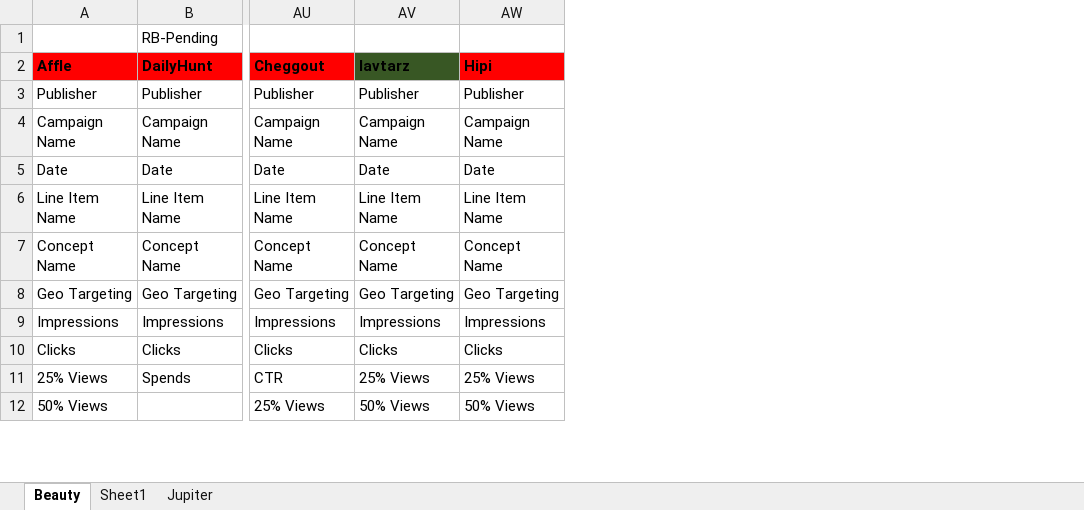
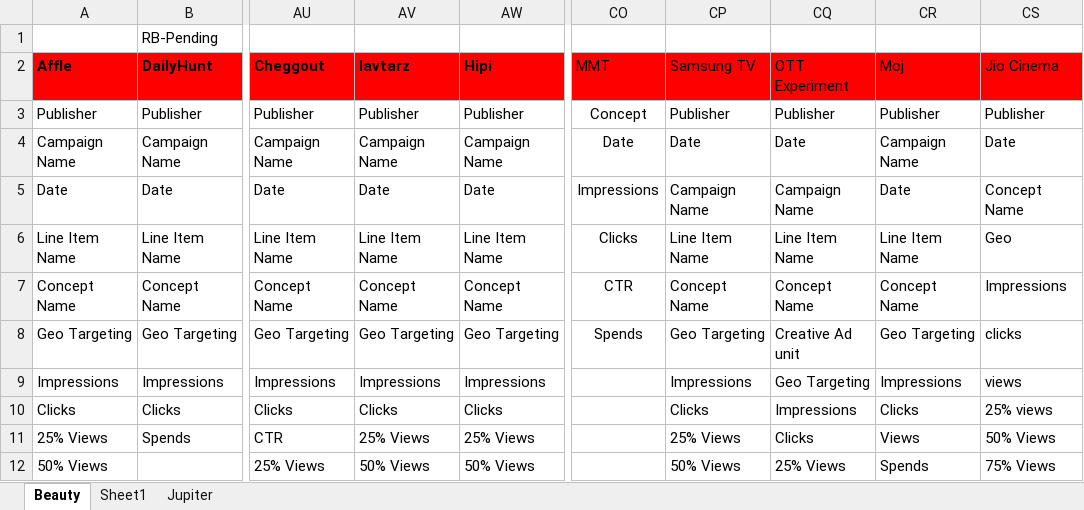
Before and after one commit to ishankagg/Python_flask_app, an Excel workbook: docs/Formats.xlsx, sheet Beauty, drawn as a sheet; only a part is shown, gaps mark what is left out; values as stored, in another font and other column widths than the file's, no borders; the diff names each change by its address in the sheet, - before the commit and + after, or states it on an @@ line.

```diff
--- a/docs/Formats.xlsx (sheet Beauty)
+++ b/docs/Formats.xlsx (sheet Beauty)
+column CO (MMT), rows 3-8: Concept | Date | Impressions | Clicks | CTR | Spends
+column CP (Samsung TV), rows 3-12: Publisher | Date | Campaign Name | Line Item Name | Concept Name | Geo Targeting | Impressions | Clicks | 25% Views | 50% Views
+column CQ (OTT Experiment), rows 3-12: Publisher | Date | Campaign Name | Line Item Name | Concept Name | Creative Ad unit | Geo Targeting | Impressions | Clicks | 25% Views
+column CR (Moj), rows 3-12: Publisher | Campaign Name | Date | Line Item Name | Concept Name | Geo Targeting | Impressions | Clicks | Views | Spends
+column CS (Jio Cinema), rows 3-12: Publisher | Date | Concept Name | Geo | Impressions | clicks | views | 25% views | 50% Views | 75% Views
-AV2 fill: #385724
+AV2 fill: #FF0000
```
Also changed, not shown: 8 other files.
